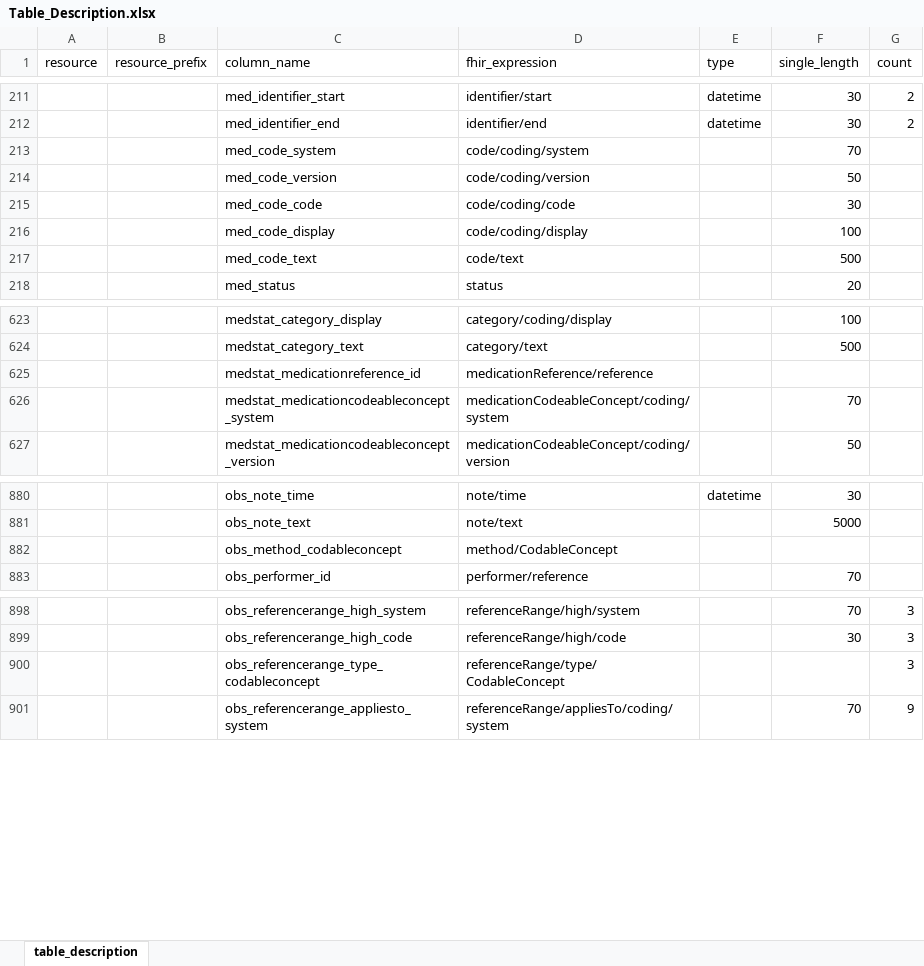
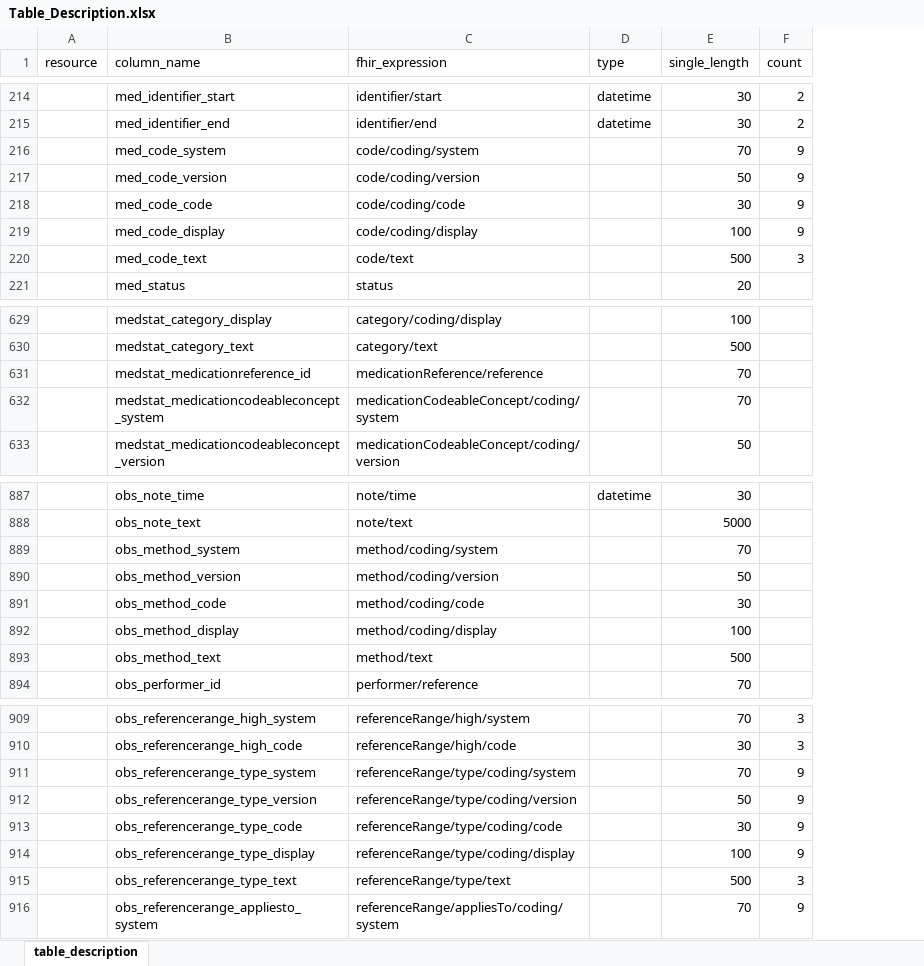
Before and after one commit to medizininformatik-initiative/INTERPOLAR, an Excel workbook: R-kds2db/kds2db/inst/extdata/Table_Description.xlsx, sheet table_description, drawn as a sheet; only a part is shown, gaps mark what is left out; values as stored, in another font and other column widths than the file's, no borders; removed rows and columns are numbered as before the commit, all else as after; the diff covers the shown part only; the diff names each change by its address in the sheet, - before the commit and + after, or states it on an @@ line.

Commit message:
K Update/Correct Table Description and Definition Excel files

```diff
--- a/R-kds2db/kds2db/inst/extdata/Table_Description.xlsx (sheet table_description)
+++ b/R-kds2db/kds2db/inst/extdata/Table_Description.xlsx (sheet table_description)
-column B (resource_prefix), empty
-F216:F219 (count): (empty)
+F216:F219 (count): 9
-F220 (count): (empty)
+F220 (count): 3
-E631 (single_length): (empty)
+E631 (single_length): 70
-row 882:  |  | obs_method_codableconcept | method/CodableConcept
+row 889:  | obs_method_system | method/coding/system |  | 70
+row 890:  | obs_method_version | method/coding/version |  | 50
+row 891:  | obs_method_code | method/coding/code |  | 30
+row 892:  | obs_method_display | method/coding/display |  | 100
+row 893:  | obs_method_text | method/text |  | 500
-row 900:  |  | obs_referencerange_type_codableconcept | referenceRange/type/CodableConcept |  |  | 3
+row 911:  | obs_referencerange_type_system | referenceRange/type/coding/system |  | 70 | 9
+row 912:  | obs_referencerange_type_version | referenceRange/type/coding/version |  | 50 | 9
+row 913:  | obs_referencerange_type_code | referenceRange/type/coding/code |  | 30 | 9
+row 914:  | obs_referencerange_type_display | referenceRange/type/coding/display |  | 100 | 9
+row 915:  | obs_referencerange_type_text | referenceRange/type/text |  | 500 | 3
```
Also changed, not shown: 12 added rows and 1 edited cell elsewhere in this sheet, R-kds2db/kds2db/inst/extdata/Table_Description_Definition.xlsx.
